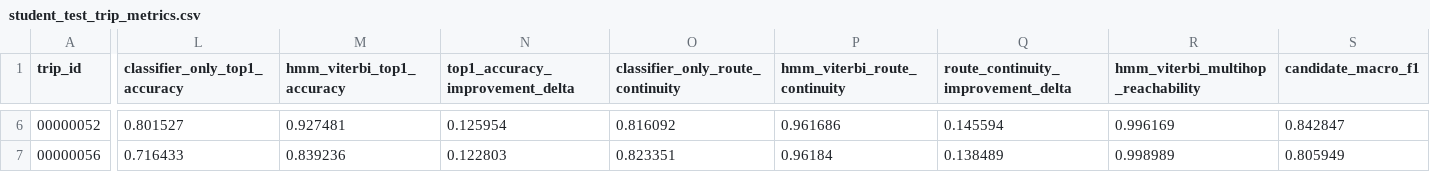
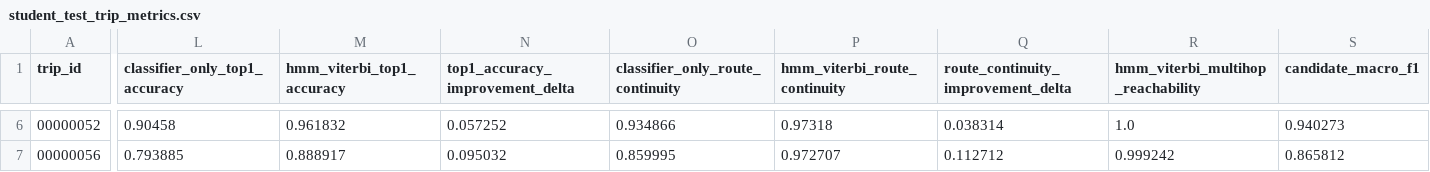
Before and after one commit to qamarahmoodi/PathSnap-Map-Matching, a CSV file: results/phase2/student_test_trip_metrics.csv, drawn as a sheet; only a part is shown, gaps mark what is left out; the diff covers the shown part only; the diff names each change by its address in the sheet, - before the commit and + after, or states it on an @@ line.

```diff
--- a/results/phase2/student_test_trip_metrics.csv
+++ b/results/phase2/student_test_trip_metrics.csv
-L6 (classifier_only_top1_accuracy): 0.801527
+L6 (classifier_only_top1_accuracy): 0.90458
-M6 (hmm_viterbi_top1_accuracy): 0.927481
+M6 (hmm_viterbi_top1_accuracy): 0.961832
-N6 (top1_accuracy_improvement_delta): 0.125954
+N6 (top1_accuracy_improvement_delta): 0.057252
-O6 (classifier_only_route_continuity): 0.816092
+O6 (classifier_only_route_continuity): 0.934866
-P6 (hmm_viterbi_route_continuity): 0.961686
+P6 (hmm_viterbi_route_continuity): 0.97318
-Q6: 0.145594
+Q6: 0.038314
-R6: 0.996169
+R6: 1.0
-S6 (candidate_macro_f1): 0.842847
+S6 (candidate_macro_f1): 0.940273
-L7 (classifier_only_top1_accuracy): 0.716433
+L7 (classifier_only_top1_accuracy): 0.793885
-M7 (hmm_viterbi_top1_accuracy): 0.839236
+M7 (hmm_viterbi_top1_accuracy): 0.888917
-N7 (top1_accuracy_improvement_delta): 0.122803
+N7 (top1_accuracy_improvement_delta): 0.095032
-O7 (classifier_only_route_continuity): 0.823351
+O7 (classifier_only_route_continuity): 0.859995
-P7 (hmm_viterbi_route_continuity): 0.96184
+P7 (hmm_viterbi_route_continuity): 0.972707
-Q7: 0.138489
+Q7: 0.112712
-R7: 0.998989
+R7: 0.999242
-S7 (candidate_macro_f1): 0.805949
+S7 (candidate_macro_f1): 0.865812
```
Also changed, not shown: 171 edited cells elsewhere in this file, results/phase2/classifier_only_predictions_sample.csv, results/phase2/hmm_viterbi_predictions_sample.csv, 18 other files.
